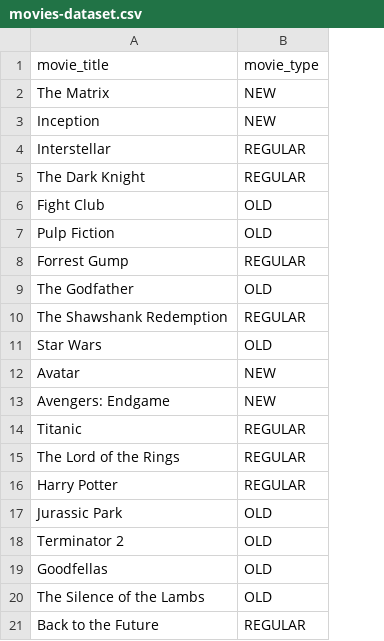
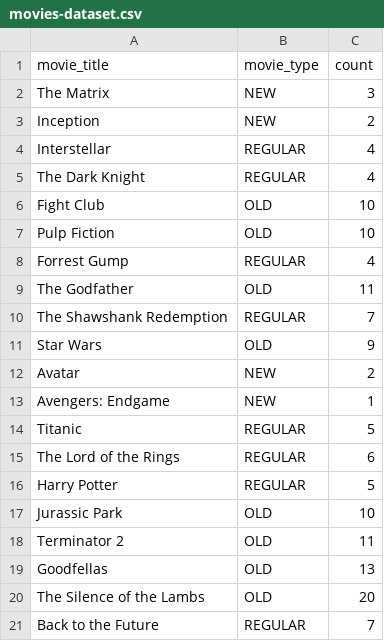
Before and after one commit to mlipilov/video-rental-service, a CSV file: src/main/resources/db/changelog/changesets/v0.1.0/csv/movies-dataset.csv, drawn as a sheet; the diff names each change by its address in the sheet, - before the commit and + after, or states it on an @@ line.

Commit message:
CSM-3 Added count column

```diff
--- a/src/main/resources/db/changelog/changesets/v0.1.0/csv/movies-dataset.csv
+++ b/src/main/resources/db/changelog/changesets/v0.1.0/csv/movies-dataset.csv
+column C (count), rows 2-21: 3 | 2 | 4 | 4 | 10 | 10 | 4 | 11 | 7 | 9 | 2 | 1 | 5 | 6 | 5 | 10 | 11 | 13 | 20 | 7
```
Also changed, not shown: 7 other files.
